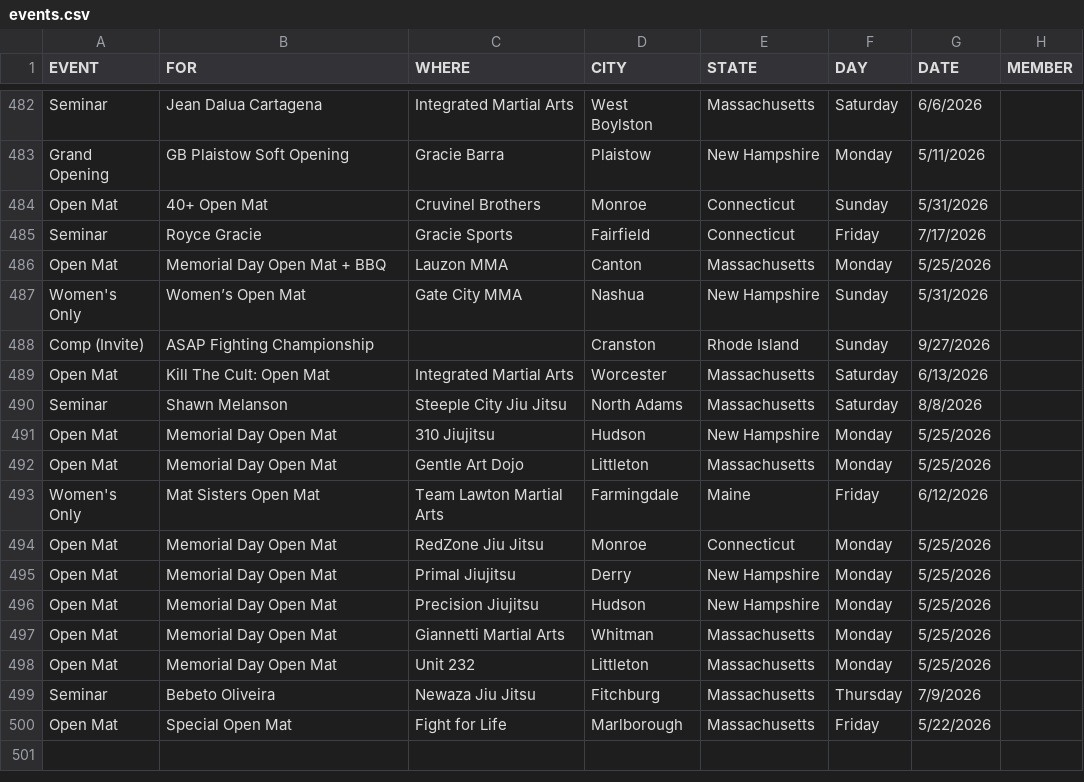
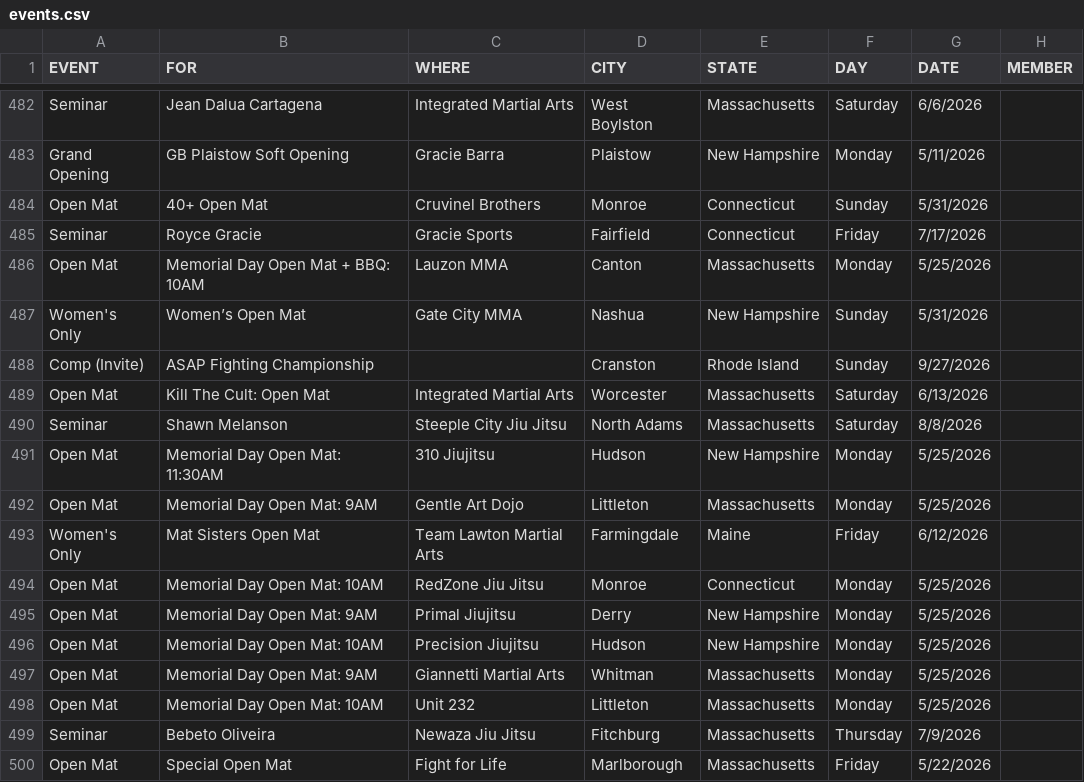
Before and after one commit to anyjiujitsu/anyjiujitsu.github.io, a CSV file: events.csv, drawn as a sheet; only a part is shown, gaps mark what is left out; the diff names each change by its address in the sheet, - before the commit and + after, or states it on an @@ line.

Commit message:
Update events.csv

```diff
--- a/events.csv
+++ b/events.csv
-B486 (FOR): Memorial Day Open Mat + BBQ
+B486 (FOR): Memorial Day Open Mat + BBQ: 10AM
-B491 (FOR): Memorial Day Open Mat
+B491 (FOR): Memorial Day Open Mat: 11:30AM
-B492 (FOR): Memorial Day Open Mat
+B492 (FOR): Memorial Day Open Mat: 9AM
-B494 (FOR): Memorial Day Open Mat
+B494 (FOR): Memorial Day Open Mat: 10AM
-B495 (FOR): Memorial Day Open Mat
+B495 (FOR): Memorial Day Open Mat: 9AM
-B496 (FOR): Memorial Day Open Mat
+B496 (FOR): Memorial Day Open Mat: 10AM
-B497 (FOR): Memorial Day Open Mat
+B497 (FOR): Memorial Day Open Mat: 9AM
-B498 (FOR): Memorial Day Open Mat
+B498 (FOR): Memorial Day Open Mat: 10AM
```
